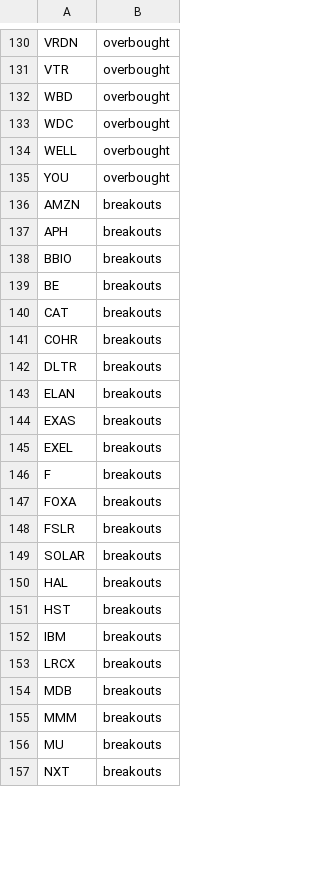
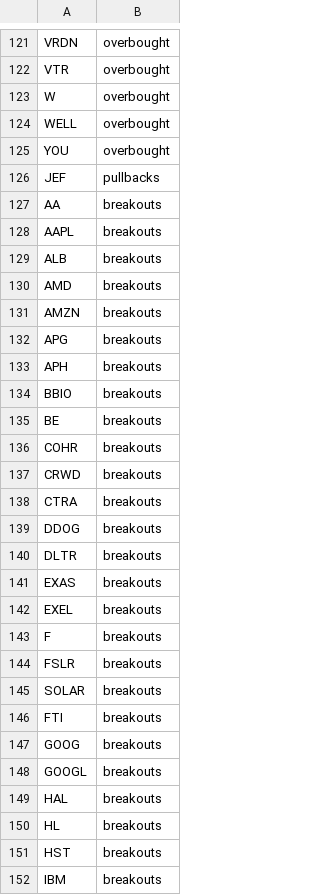
Before and after one commit to mpincus/SwingScannerWatchlist-GPT, a CSV file: combined_watchlist.csv, drawn as a sheet; only a part is shown, gaps mark what is left out; the shorter side is filled out with more unchanged rows; the diff covers the shown part only.

```diff
--- a/combined_watchlist.csv
+++ b/combined_watchlist.csv
@@ -131,7 +122,12 @@ VRDN,overbought
 VTR,overbought
-WBD,overbought
-WDC,overbought
+W,overbought
 WELL,overbought
 YOU,overbought
+JEF,pullbacks
+AA,breakouts
+AAPL,breakouts
+ALB,breakouts
+AMD,breakouts
 AMZN,breakouts
+APG,breakouts
 APH,breakouts
@@ -139,6 +135,7 @@ BBIO,breakouts
 BE,breakouts
-CAT,breakouts
 COHR,breakouts
+CRWD,breakouts
+CTRA,breakouts
+DDOG,breakouts
 DLTR,breakouts
-ELAN,breakouts
 EXAS,breakouts
@@ -146,6 +143,9 @@ EXEL,breakouts
 F,breakouts
-FOXA,breakouts
 FSLR,breakouts
 SOLAR,breakouts
+FTI,breakouts
+GOOG,breakouts
+GOOGL,breakouts
 HAL,breakouts
+HL,breakouts
 HST,breakouts
```
Also changed, not shown: 12 added rows, 23 removed rows and 7 edited cells elsewhere in this file, breakouts.csv, overbought.csv, 2 other files.
